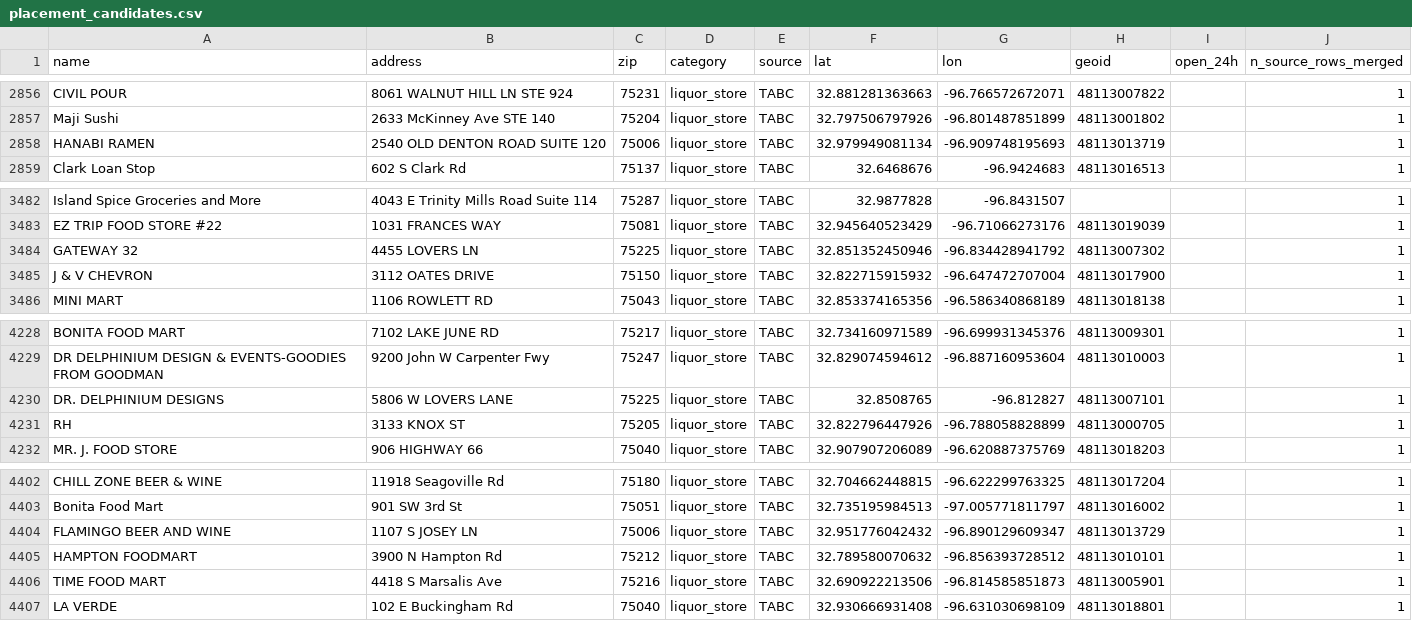
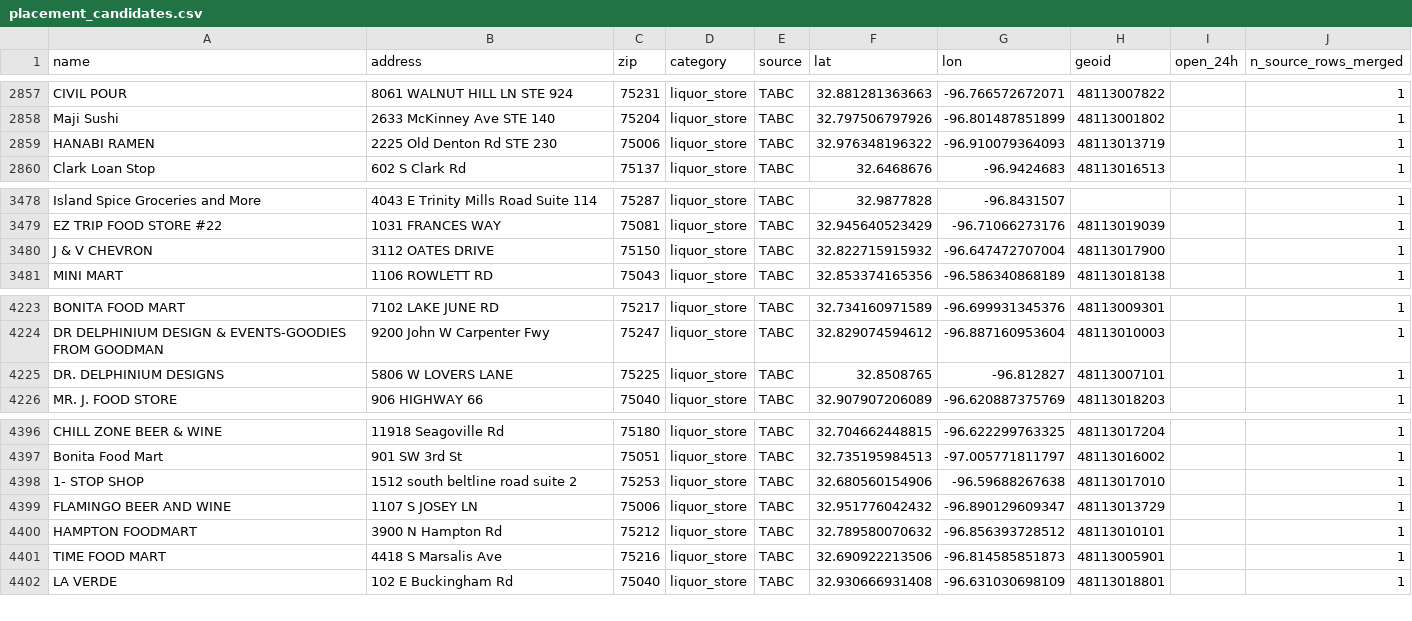
Before and after one commit to Ilyas1434/dallas-research-savespots, a CSV file: data/clean/placement_candidates.csv, drawn as a sheet; only a part is shown, gaps mark what is left out; the diff covers the shown part only.

```diff
--- a/data/clean/placement_candidates.csv
+++ b/data/clean/placement_candidates.csv
@@ -2857,3 +2858,3 @@ CIVIL POUR,8061 WALNUT HILL LN STE 924,75231,liquor_store,TABC,32.881281363663,-
 Maji Sushi,2633 McKinney Ave STE 140,75204,liquor_store,TABC,32.797506797926,-96.801487851899,48113001802,,1
-HANABI RAMEN,2540 OLD DENTON ROAD SUITE 120,75006,liquor_store,TABC,32.979949081134,-96.909748195693,48113013719,,1
+HANABI RAMEN,2225 Old Denton Rd STE 230,75006,liquor_store,TABC,32.976348196322,-96.910079364093,48113013719,,1
 Clark Loan Stop,602 S Clark Rd,75137,liquor_store,TABC,32.6468676,-96.9424683,48113016513,,1
@@ -3483,3 +3479,2 @@ Island Spice Groceries and More ,4043 E Trinity Mills Road Suite 114,75287,liquo
 EZ TRIP FOOD STORE #22,1031 FRANCES WAY,75081,liquor_store,TABC,32.945640523429,-96.71066273176,48113019039,,1
-GATEWAY 32,4455 LOVERS LN,75225,liquor_store,TABC,32.851352450946,-96.834428941792,48113007302,,1
 J & V CHEVRON,3112 OATES DRIVE,75150,liquor_store,TABC,32.822715915932,-96.647472707004,48113017900,,1
@@ -4230,3 +4225,2 @@ DR DELPHINIUM DESIGN & EVENTS-GOODIES FROM GOODMAN,9200 John W Carpenter Fwy,752
 DR. DELPHINIUM DESIGNS,5806 W LOVERS LANE,75225,liquor_store,TABC,32.8508765,-96.812827,48113007101,,1
-RH,3133 KNOX ST,75205,liquor_store,TABC,32.822796447926,-96.788058828899,48113000705,,1
 MR. J. FOOD STORE,906 HIGHWAY 66,75040,liquor_store,TABC,32.907907206089,-96.620887375769,48113018203,,1
@@ -4403,2 +4397,3 @@ CHILL ZONE BEER & WINE,11918 Seagoville Rd,75180,liquor_store,TABC,32.7046624488
 Bonita Food Mart,901 SW 3rd St,75051,liquor_store,TABC,32.735195984513,-97.005771811797,48113016002,,1
+1- STOP SHOP,1512 south beltline road suite 2,75253,liquor_store,TABC,32.680560154906,-96.59688267638,48113017010,,1
 FLAMINGO BEER AND WINE,1107 S JOSEY LN,75006,liquor_store,TABC,32.951776042432,-96.890129609347,48113013729,,1
```
Also changed, not shown: 3 added rows and 5 removed rows elsewhere in this file, data/clean/deaths_dallas.csv, 11 other files.
